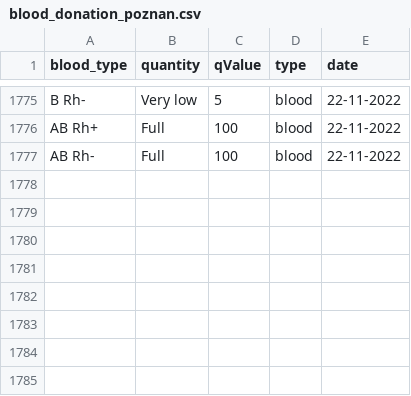
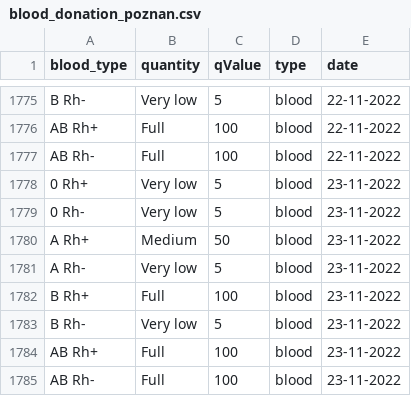
Before and after one commit to sjerzykiewicz/blood_donations_analysis, a CSV file: data/blood_donation_poznan.csv, drawn as a sheet; only a part is shown, gaps mark what is left out; the diff names each change by its address in the sheet, - before the commit and + after, or states it on an @@ line.

Commit message:
Automated data update

```diff
--- a/data/blood_donation_poznan.csv
+++ b/data/blood_donation_poznan.csv
+row 1778: 0 Rh+ | Very low | 5 | blood | 23-11-2022
+row 1779: 0 Rh- | Very low | 5 | blood | 23-11-2022
+row 1780: A Rh+ | Medium | 50 | blood | 23-11-2022
+row 1781: A Rh- | Very low | 5 | blood | 23-11-2022
+row 1782: B Rh+ | Full | 100 | blood | 23-11-2022
+row 1783: B Rh- | Very low | 5 | blood | 23-11-2022
+row 1784: AB Rh+ | Full | 100 | blood | 23-11-2022
+row 1785: AB Rh- | Full | 100 | blood | 23-11-2022
```
